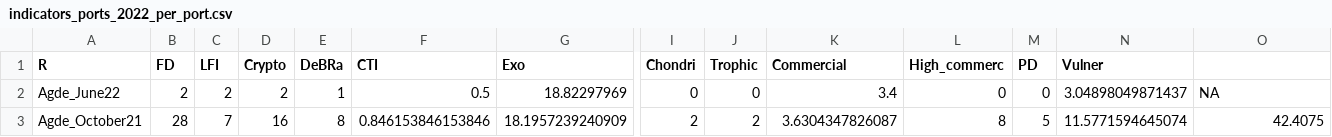
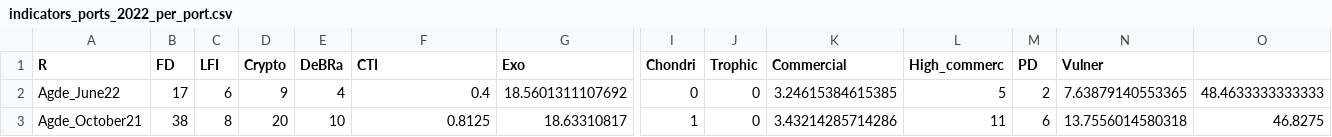
Before and after one commit to lmathon/Med_Port_eDNA, a CSV file: 01_Analyses_teleo/00_data/indicators_ports_2022_per_port.csv, drawn as a sheet; only a part is shown, gaps mark what is left out; the diff covers the shown part only; the diff names each change by its address in the sheet, - before the commit and + after, or states it on an @@ line.

```diff
--- a/01_Analyses_teleo/00_data/indicators_ports_2022_per_port.csv
+++ b/01_Analyses_teleo/00_data/indicators_ports_2022_per_port.csv
-B2 (FD): 2
+B2 (FD): 17
-C2 (LFI): 2
+C2 (LFI): 6
-D2 (Crypto): 2
+D2 (Crypto): 9
-E2 (DeBRa): 1
+E2 (DeBRa): 4
-F2 (CTI): 0.5
+F2 (CTI): 0.4
-G2 (Exo): 18.82297969
+G2 (Exo): 18.5601311107692
-K2 (Commercial): 3.4
+K2 (Commercial): 3.24615384615385
-L2 (High_commerc): 0
+L2 (High_commerc): 5
-M2 (PD): 0
+M2 (PD): 2
-N2 (Vulner): 3.04898049871437
+N2 (Vulner): 7.63879140553365
-O2: NA
+O2: 48.4633333333333
-B3 (FD): 28
+B3 (FD): 38
-C3 (LFI): 7
+C3 (LFI): 8
-D3 (Crypto): 16
+D3 (Crypto): 20
-E3 (DeBRa): 8
+E3 (DeBRa): 10
-F3 (CTI): 0.846153846153846
+F3 (CTI): 0.8125
-G3 (Exo): 18.1957239240909
+G3 (Exo): 18.63310817
-I3 (Chondri): 2
+I3 (Chondri): 1
-J3 (Trophic): 2
+J3 (Trophic): 0
-K3 (Commercial): 3.6304347826087
+K3 (Commercial): 3.43214285714286
-L3 (High_commerc): 8
+L3 (High_commerc): 11
-M3 (PD): 5
+M3 (PD): 6
-N3 (Vulner): 11.5771594645074
+N3 (Vulner): 13.7556014580318
-O3: 42.4075
+O3: 46.8275
```
Also changed, not shown: 117 edited cells elsewhere in this file, 01_Analyses_teleo/00_data/Indicators_ports_2022_per_filter.csv, 2 other files.
